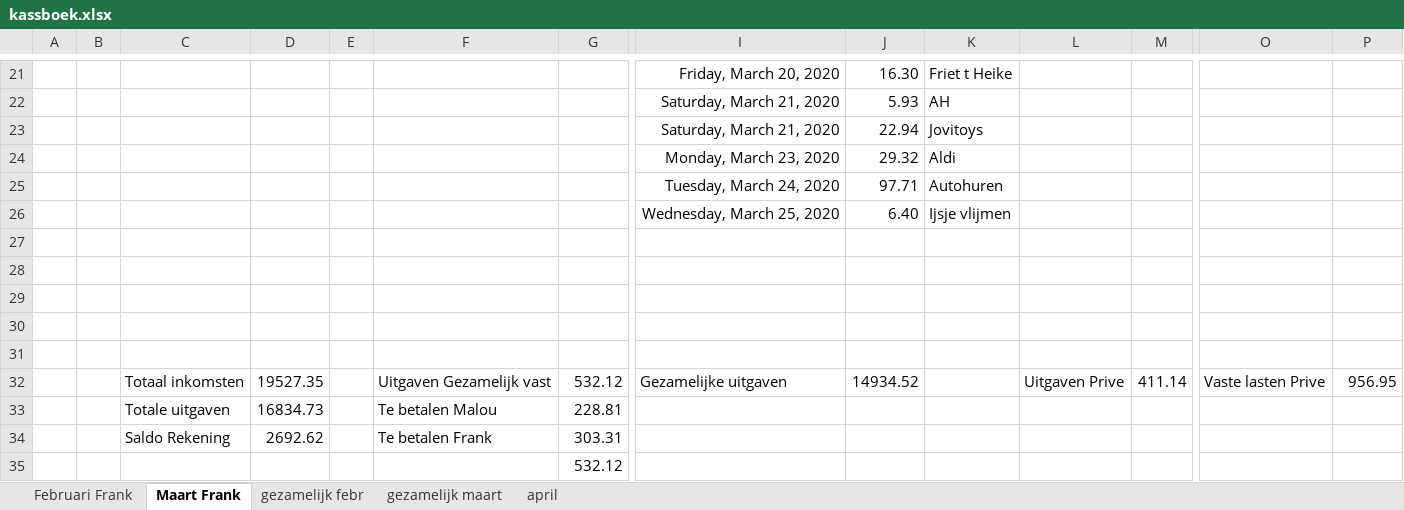
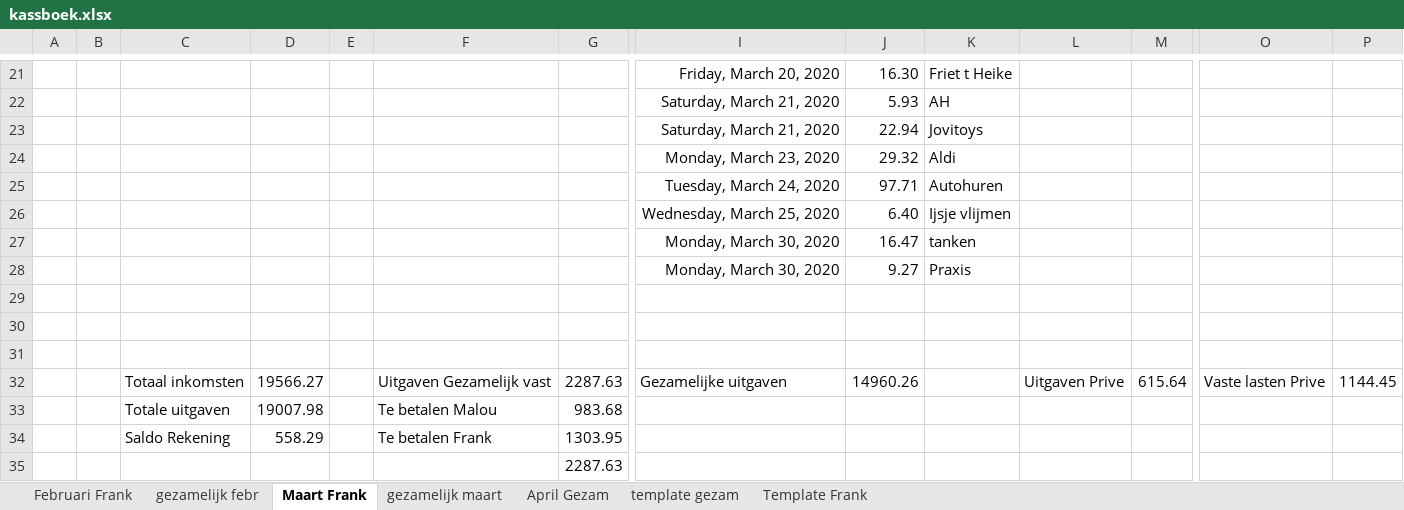
Before and after one commit to FdBruijn/mynewrepo, an Excel workbook: kassboek.xlsx, sheet Maart Frank, drawn as a sheet; only a part is shown, gaps mark what is left out; values as stored, in another font and other column widths than the file's, no borders; removed rows and columns are numbered as before the commit, all else as after; rows hold the shown columns only; the diff covers the shown part only; the diff names each change by its address in the sheet, - before the commit and + after, or states it on an @@ line.

```diff
--- a/kassboek.xlsx (sheet Maart Frank)
+++ b/kassboek.xlsx (sheet Maart Frank)
-sheet tab: april
+sheet tab: template gezam
+sheet tab: April Gezam
+sheet tab: Template Frank
@@ sheet tab order changed: Februari Frank | gezamelijk febr | Maart Frank | gezamelijk maart | April Gezam | template gezam | Template Frank @@
+row 27:  |  |  |  |  |  |  | Monday, March 30, 2020 | 16.47 | tanken
+row 28:  |  |  |  |  |  |  | Monday, March 30, 2020 | 9.27 | Praxis
-row 32: (empty)
+row 32:  |  | Totaal inkomsten | 19566.27 |  | Uitgaven Gezamelijk vast | 2287.63 | Gezamelijke uitgaven | 14960.26 |  | Uitgaven Prive | 615.64 | Vaste lasten Prive | 1144.45
-row 33: (empty)
+row 33:  |  | Totale uitgaven | 19007.98 |  | Te betalen Malou | 983.68
-row 32:  |  | Totaal inkomsten | 19527.35 |  | Uitgaven Gezamelijk vast | 532.12 | Gezamelijke uitgaven | 14934.52 |  | Uitgaven Prive | 411.14 | Vaste lasten Prive | 956.95
-row 33:  |  | Totale uitgaven | 16834.73 |  | Te betalen Malou | 228.81
-D34: 2692.62
+D34: 558.29
-G34: 303.31
+G34: 1303.95
-G35: 532.12
+G35: 2287.63
```
Also changed, not shown: 34 edited cells elsewhere in this sheet, sheet gezamelijk maart, sheet template gezam, sheet gezamelijk febr.
